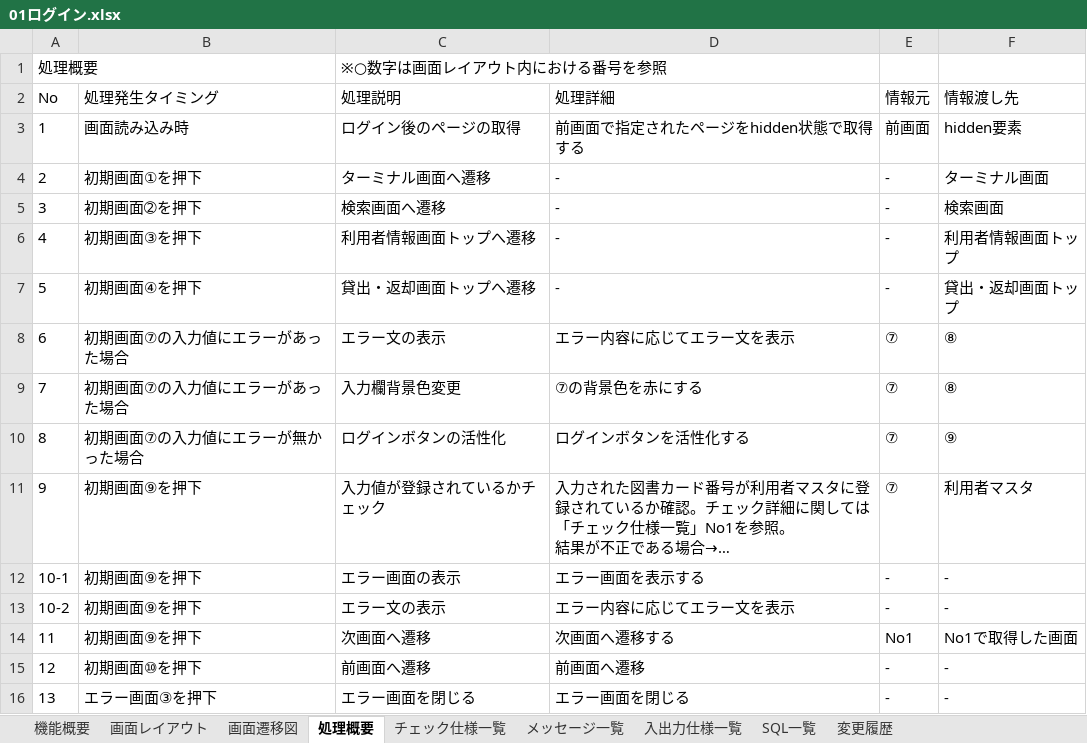
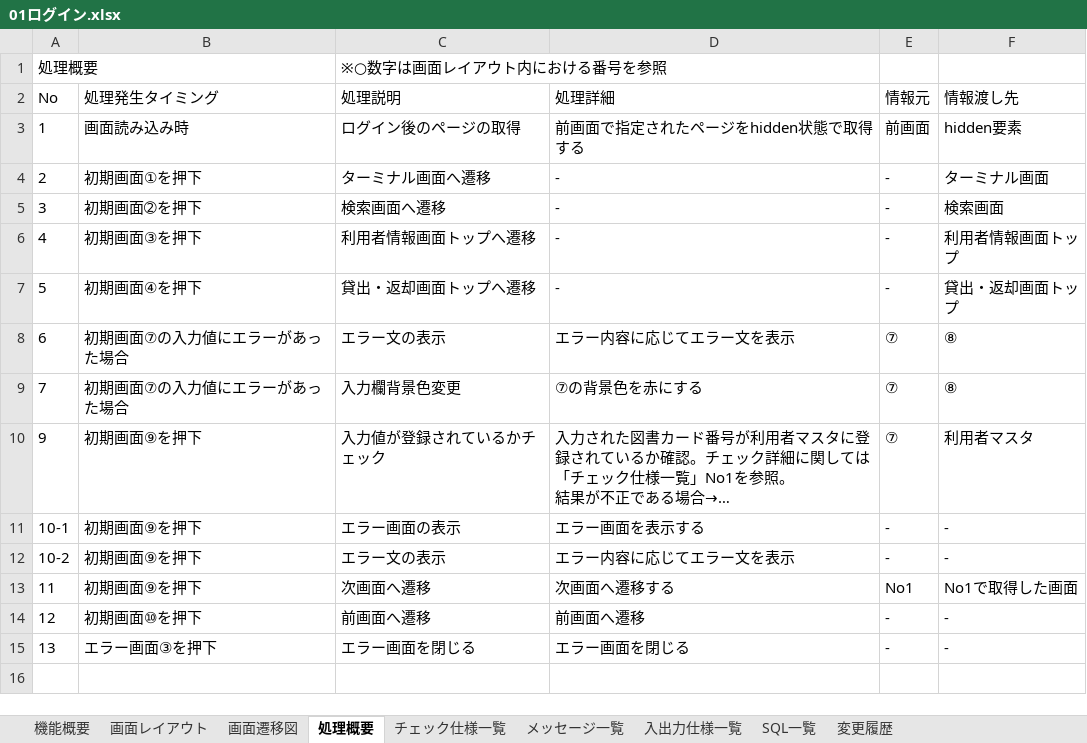
Before and after one commit to groove-yasuda/library_yasuda, an Excel workbook: 設計書/01ログイン.xlsx, sheet 処理概要, drawn as a sheet; long unchanged cells end in …; values as stored, in another font and other column widths than the file's, no borders; the diff names each change by its address in the sheet, - before the commit and + after, or states it on an @@ line.

```diff
--- a/設計書/01ログイン.xlsx (sheet 処理概要)
+++ b/設計書/01ログイン.xlsx (sheet 処理概要)
-row 10: 8 | 初期画面⑦の入力値にエラーが無かった場合 | ログインボタンの活性化 | ログインボタンを活性化する | ⑦ | ⑨
```
Also changed, not shown: sheet 変更履歴, sheet メッセージ一覧, 1 other file.
